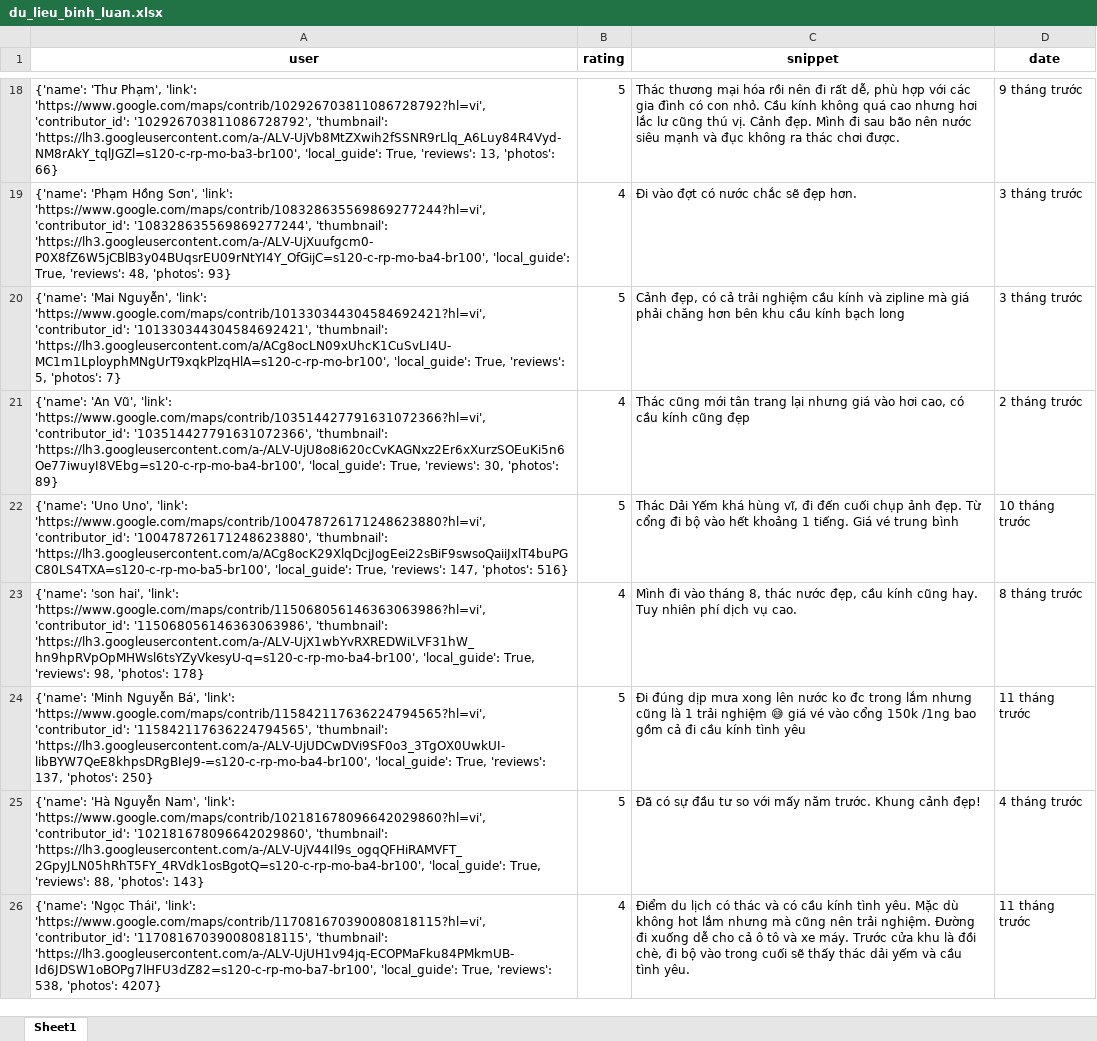
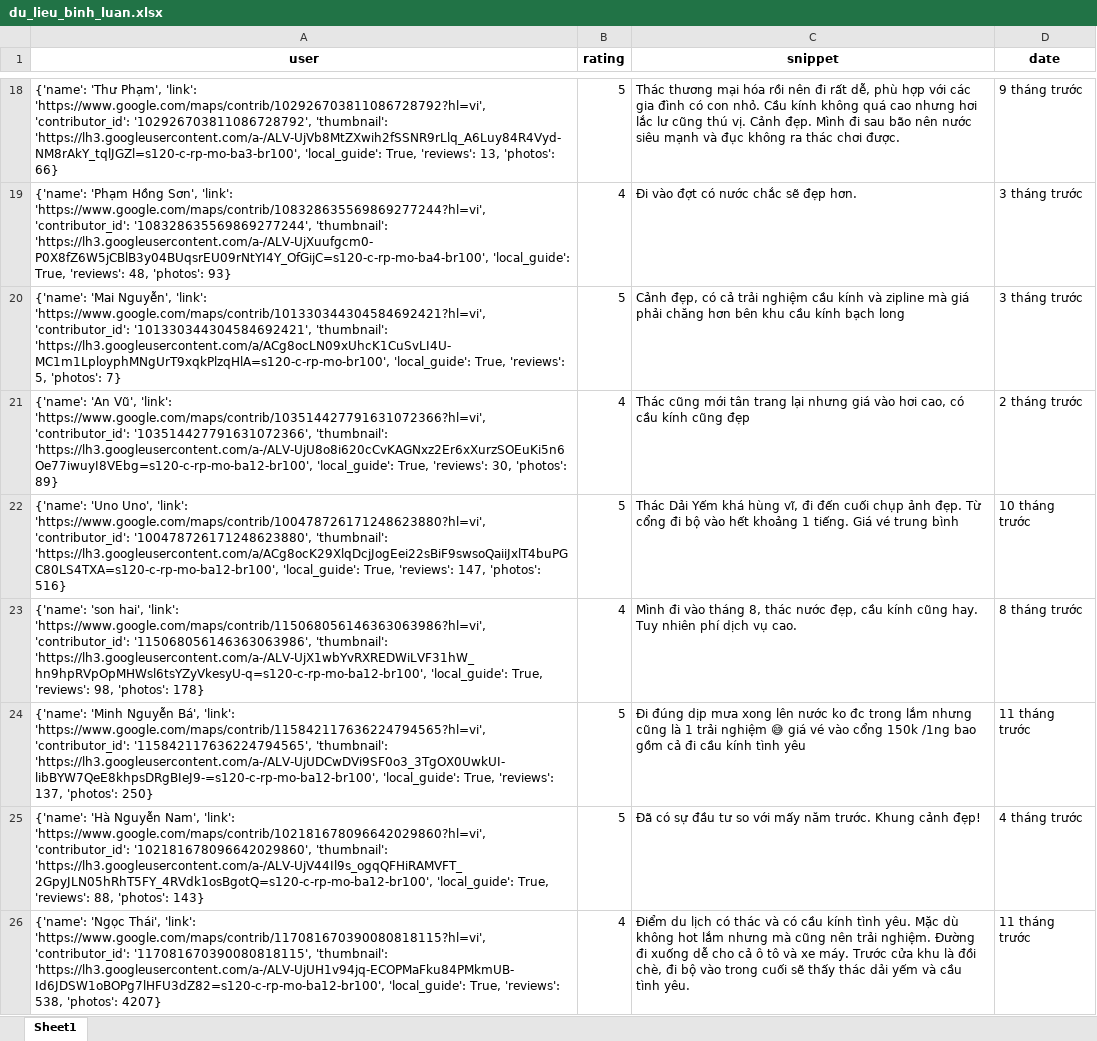
Before and after one commit to askjhfmlsrhgnojsfbg/main.py, an Excel workbook: du_lieu_binh_luan.xlsx, sheet Sheet1, drawn as a sheet; only a part is shown, gaps mark what is left out; values as stored, in another font and other column widths than the file's, no borders; the diff covers the shown part only; the diff names each change by its address in the sheet, - before the commit and + after, or states it on an @@ line.

```diff
--- a/du_lieu_binh_luan.xlsx (sheet Sheet1)
+++ b/du_lieu_binh_luan.xlsx (sheet Sheet1)
-A21 (user): …'103514427791631072366', 'thumbnail': 'https://lh3.googleusercontent.com/a-/ALV-UjU8o8i620cCvKAGNxz2Er6xXurzSOEuKi5n6Oe77iwuyI8VEbg=s120-c-rp-mo-ba4-br100', 'local_guide': True,…
+A21 (user): …'103514427791631072366', 'thumbnail': 'https://lh3.googleusercontent.com/a-/ALV-UjU8o8i620cCvKAGNxz2Er6xXurzSOEuKi5n6Oe77iwuyI8VEbg=s120-c-rp-mo-ba12-br100', 'local_guide': True,…
-A22 (user): …'100478726171248623880', 'thumbnail': 'https://lh3.googleusercontent.com/a/ACg8ocK29XlqDcjJogEei22sBiF9swsoQaiiJxlT4buPGC80LS4TXA=s120-c-rp-mo-ba5-br100', 'local_guide': True,…
+A22 (user): …'100478726171248623880', 'thumbnail': 'https://lh3.googleusercontent.com/a/ACg8ocK29XlqDcjJogEei22sBiF9swsoQaiiJxlT4buPGC80LS4TXA=s120-c-rp-mo-ba12-br100', 'local_guide': True,…
-A23 (user): …'115068056146363063986', 'thumbnail': 'https://lh3.googleusercontent.com/a-/ALV-UjX1wbYvRXREDWiLVF31hW_hn9hpRVpOpMHWsl6tsYZyVkesyU-q=s120-c-rp-mo-ba4-br100', 'local_guide': True,…
+A23 (user): …'115068056146363063986', 'thumbnail': 'https://lh3.googleusercontent.com/a-/ALV-UjX1wbYvRXREDWiLVF31hW_hn9hpRVpOpMHWsl6tsYZyVkesyU-q=s120-c-rp-mo-ba12-br100', 'local_guide': True,…
-A24 (user): …'115842117636224794565', 'thumbnail': 'https://lh3.googleusercontent.com/a-/ALV-UjUDCwDVi9SF0o3_3TgOX0UwkUI-libBYW7QeE8khpsDRgBIeJ9-=s120-c-rp-mo-ba4-br100', 'local_guide': True,…
+A24 (user): …'115842117636224794565', 'thumbnail': 'https://lh3.googleusercontent.com/a-/ALV-UjUDCwDVi9SF0o3_3TgOX0UwkUI-libBYW7QeE8khpsDRgBIeJ9-=s120-c-rp-mo-ba12-br100', 'local_guide': True,…
-A25 (user): …'102181678096642029860', 'thumbnail': 'https://lh3.googleusercontent.com/a-/ALV-UjV44Il9s_ogqQFHiRAMVFT_2GpyJLN05hRhT5FY_4RVdk1osBgotQ=s120-c-rp-mo-ba4-br100', 'local_guide': True,…
+A25 (user): …'102181678096642029860', 'thumbnail': 'https://lh3.googleusercontent.com/a-/ALV-UjV44Il9s_ogqQFHiRAMVFT_2GpyJLN05hRhT5FY_4RVdk1osBgotQ=s120-c-rp-mo-ba12-br100', 'local_guide': True,…
-A26 (user): …'117081670390080818115', 'thumbnail': 'https://lh3.googleusercontent.com/a-/ALV-UjUH1v94jq-ECOPMaFku84PMkmUB-Id6JDSW1oBOPg7lHFU3dZ82=s120-c-rp-mo-ba7-br100', 'local_guide': True,…
+A26 (user): …'117081670390080818115', 'thumbnail': 'https://lh3.googleusercontent.com/a-/ALV-UjUH1v94jq-ECOPMaFku84PMkmUB-Id6JDSW1oBOPg7lHFU3dZ82=s120-c-rp-mo-ba12-br100', 'local_guide': True,…
```
Also changed, not shown: 13 edited cells elsewhere in this sheet.
